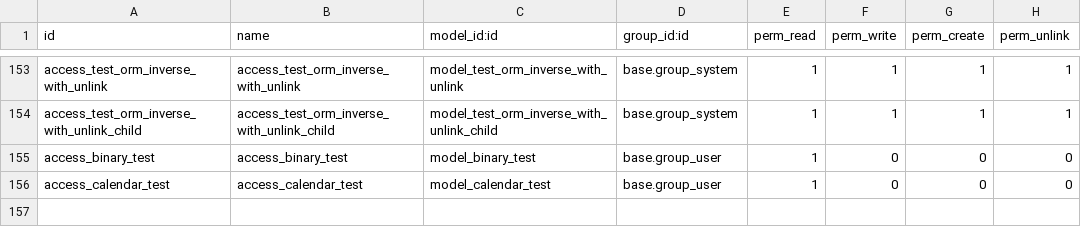
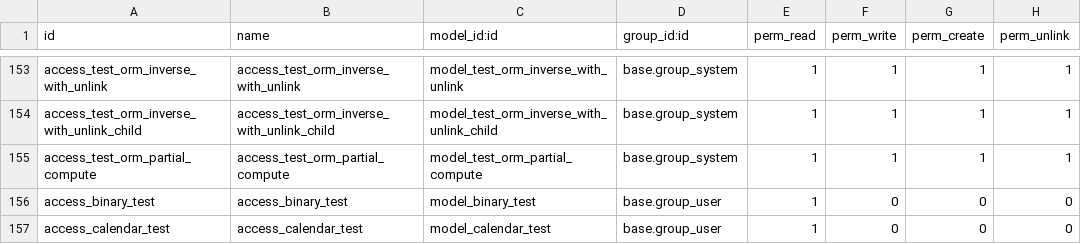
Before and after one commit to Agro-Marin/odoo, a CSV file: odoo/addons/test_orm/security/ir.model.access.csv, drawn as a sheet; only a part is shown, gaps mark what is left out; the diff names each change by its address in the sheet, - before the commit and + after, or states it on an @@ line.

Commit message:
[FIX] orm, tools, libs, modules, base, test_orm: a savepoint's cache reach, and five defects around it
THE ROLLBACK LEFT THE REGISTRY HOLDING ROWS IT HAD JUST DISCARDED. A savepoint
rollback reverted the database and not the caches built on top of it, so a
transaction that rolled back a write went on serving the written value out of
the registry for the rest of its life. `savepoint.py` now clears what the
rolled-back span reached, and `test_savepoint_cache_reclear.py` is the suite
that pins it.

`unlink` invalidates what the delete can reach rather than everything, and its
two logging tails move out to `_log_unlinked_ids` and `_log_unlink_profile` --
pure code motion, the one substitution being `len(self)` -> `len(deleted_ids)`
where `deleted_ids` is `self.ids` taken before the delete.

The rest, each at the thing that actually drifted:

  - a timezone alias is resolved before grouping on it, so a group-by on an
    aliased zone no longer keys rows under a name the database will not accept;
  - an SMTP hostname is verified against the SAN alone, the CN having stopped
    being an identity a decade ago;
  - `t-out` on a recordset renders the record's display name rather than
    Python's debugging repr (ADR-0042), which is the framework's answer to a
    common template mistake reaching a customer-facing document;
  - `is_encodable` moves from mail into `libs/`, where it is not mail's;
  - a compute that owns no PENDING marker takes the row instead of skipping it.

Recommitted from 120 commits into twelve, grouped by scope; the series is
atomic as a whole and no single slice of it is independently green.

```diff
--- a/odoo/addons/test_orm/security/ir.model.access.csv
+++ b/odoo/addons/test_orm/security/ir.model.access.csv
+row 155: access_test_orm_partial_compute | access_test_orm_partial_compute | model_test_orm_partial_compute | base.group_system | 1 | 1 | 1 | 1
```
Also changed, not shown: 57 other files.
